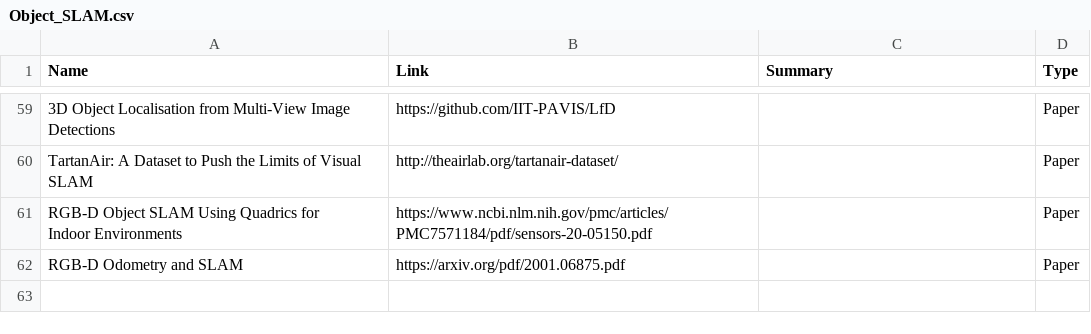
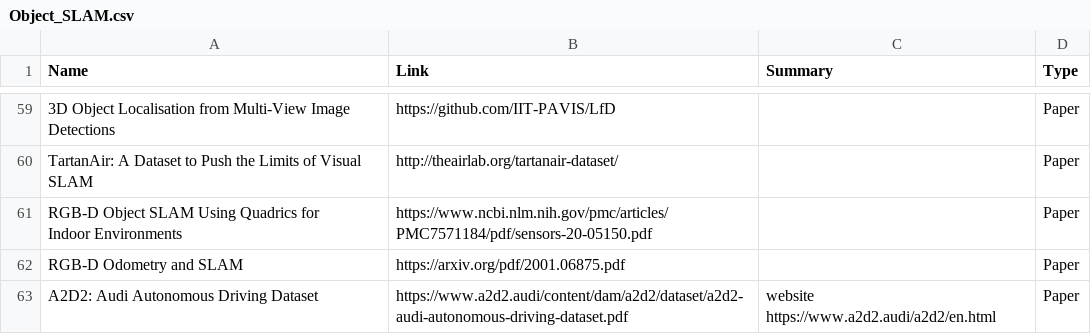
Before and after one commit to moshanATucsd/Awesome-object-SLAM-paper, a CSV file: Object_SLAM.csv, drawn as a sheet; only a part is shown, gaps mark what is left out; the diff names each change by its address in the sheet, - before the commit and + after, or states it on an @@ line.

Commit message:
add code

```diff
--- a/Object_SLAM.csv
+++ b/Object_SLAM.csv
+row 63: A2D2: Audi Autonomous Driving Dataset | https://www.a2d2.audi/content/dam/a2d2/dataset/a2d2-audi-autonomous-driving-dataset.pdf | website https://www.a2d2.audi/a2d2/en.html | Paper
```
